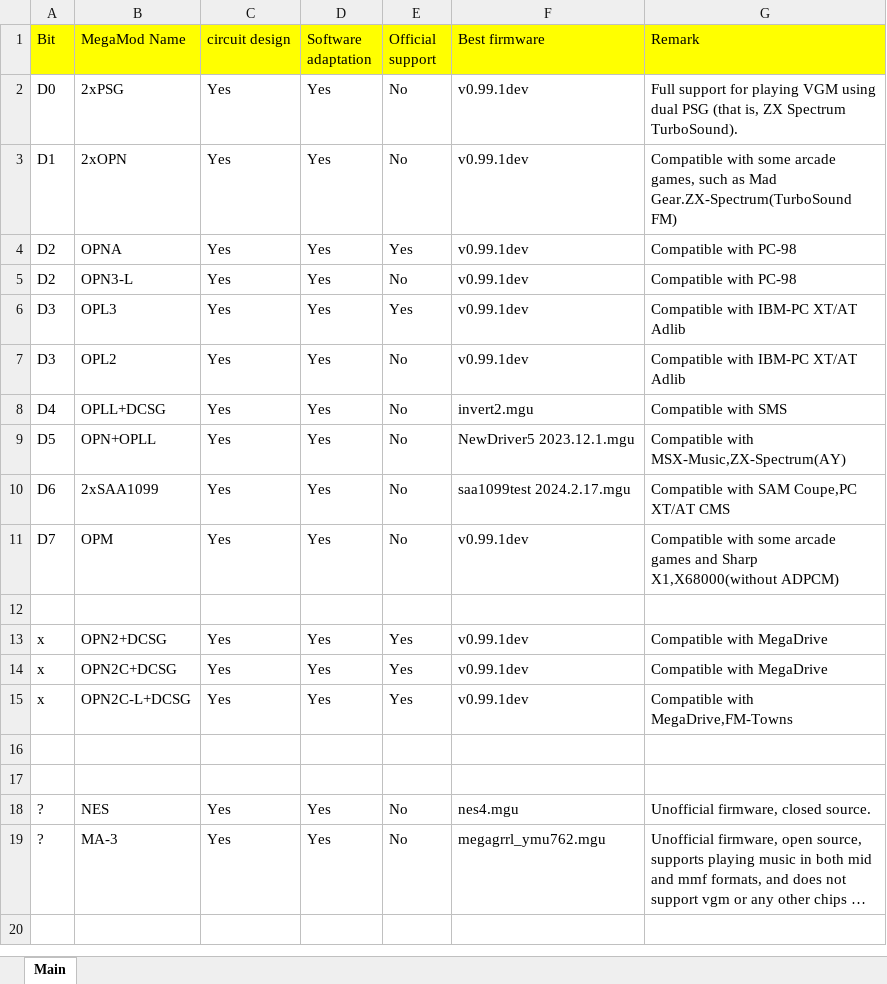
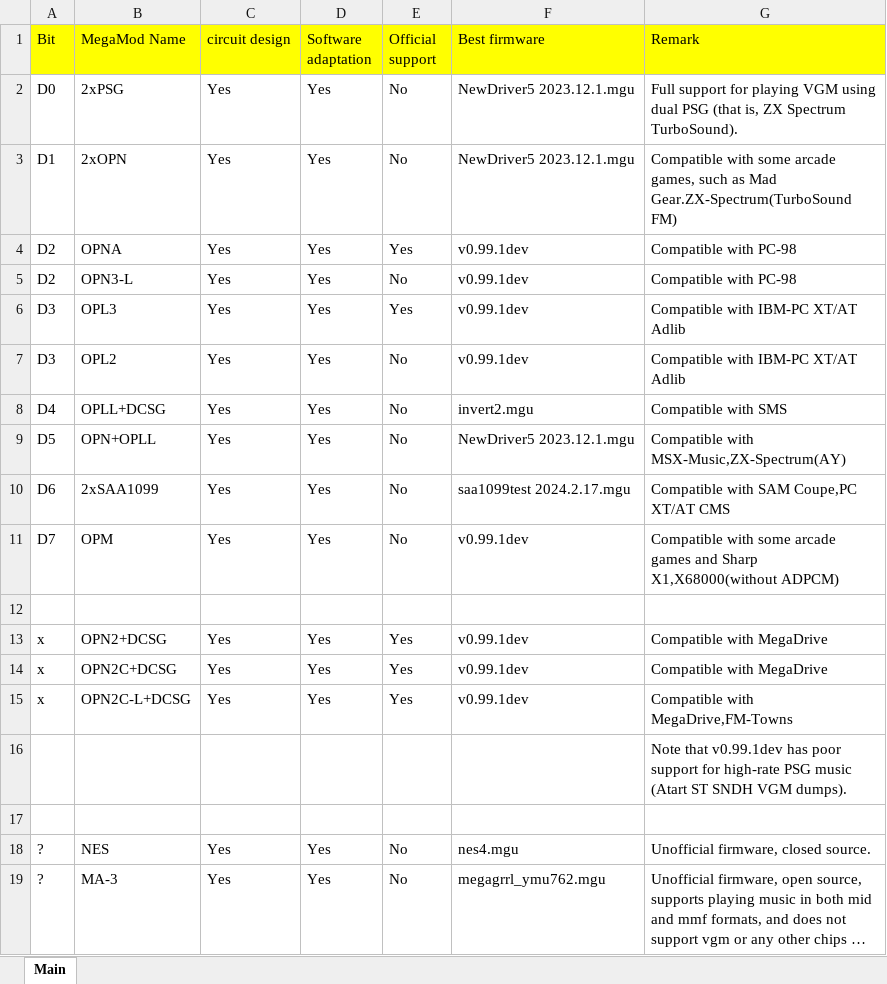
Before and after one commit to denjhang/MegaMod-Firmware, an Excel workbook: List of MegaMod and Firmware.xlsx, sheet Main, drawn as a sheet; long unchanged cells end in …; values as stored, in another font and other column widths than the file's, no borders; the diff names each change by its address in the sheet, - before the commit and + after, or states it on an @@ line.

Commit message:
Update List of MegaMod and Firmware.xlsx

```diff
--- a/List of MegaMod and Firmware.xlsx (sheet Main)
+++ b/List of MegaMod and Firmware.xlsx (sheet Main)
-F2:F3 (Best firmware): v0.99.1dev
+F2:F3 (Best firmware): NewDriver5 2023.12.1.mgu
-G16 (Remark): (empty)
+G16 (Remark): Note that v0.99.1dev has poor support for high-rate PSG music (Atart ST SNDH VGM dumps).
```
